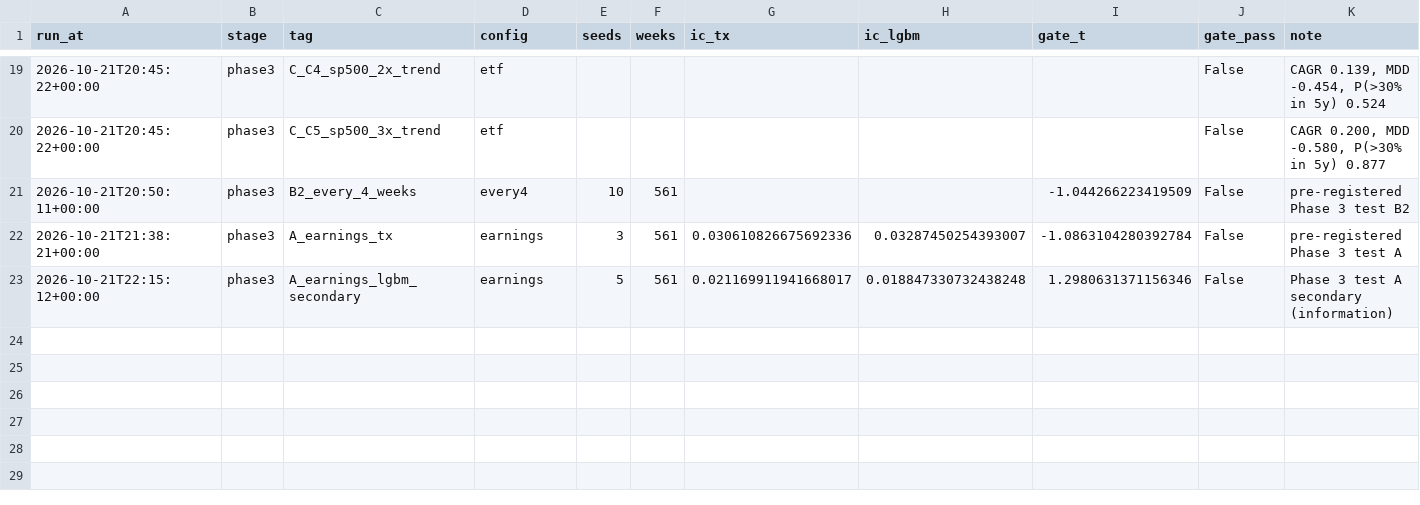
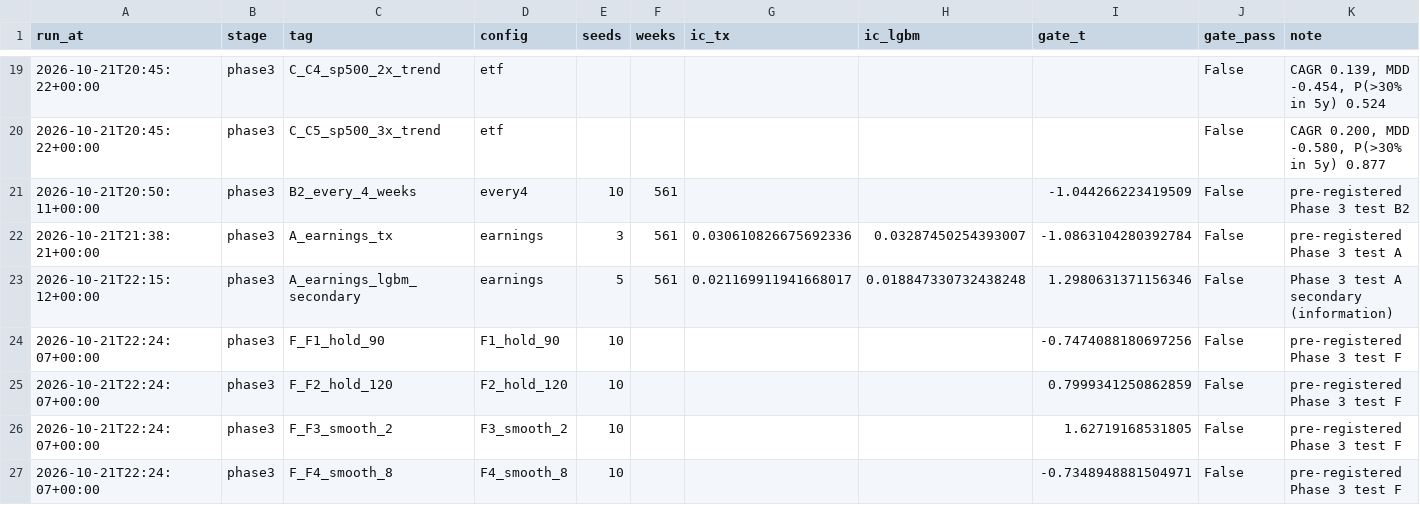
Before and after one commit to FengShi0705/weekly-quant, a CSV file: research/trials.csv, drawn as a sheet; only a part is shown, gaps mark what is left out; the diff names each change by its address in the sheet, - before the commit and + after, or states it on an @@ line.

```diff
--- a/research/trials.csv
+++ b/research/trials.csv
+row 24: 2026-10-21T22:24:07+00:00 | phase3 | F_F1_hold_90 | F1_hold_90 | 10 |  |  |  | -0.7474088180697256 | False | pre-registered Phase 3 test F
+row 25: 2026-10-21T22:24:07+00:00 | phase3 | F_F2_hold_120 | F2_hold_120 | 10 |  |  |  | 0.7999341250862859 | False | pre-registered Phase 3 test F
+row 26: 2026-10-21T22:24:07+00:00 | phase3 | F_F3_smooth_2 | F3_smooth_2 | 10 |  |  |  | 1.62719168531805 | False | pre-registered Phase 3 test F
+row 27: 2026-10-21T22:24:07+00:00 | phase3 | F_F4_smooth_8 | F4_smooth_8 | 10 |  |  |  | -0.7348948881504971 | False | pre-registered Phase 3 test F
```
Also changed, not shown: 7 other files.
